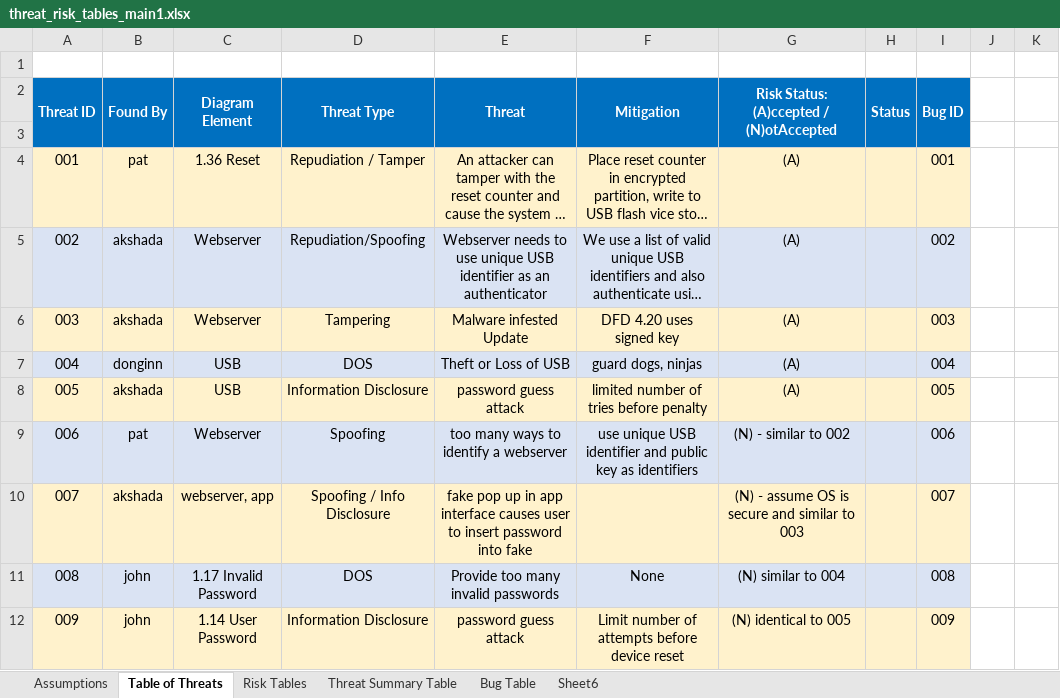
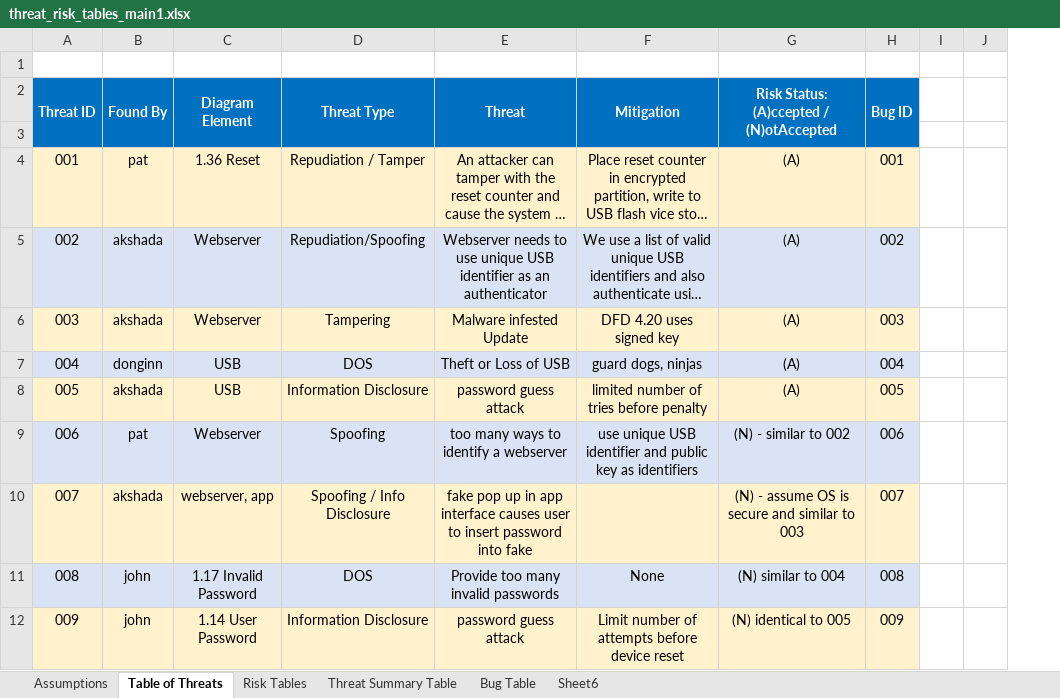
Before and after one commit to pacman47403/B547A1, an Excel workbook: excel table/threat_risk_tables_main1.xlsx, sheet Table of Threats, drawn as a sheet; only a part is shown; long unchanged cells end in …; values as stored, in another font and other column widths than the file's, no borders; the diff names each change by its address in the sheet, - before the commit and + after, or states it on an @@ line.

Commit message:
format changes

```diff
--- a/excel table/threat_risk_tables_main1.xlsx (sheet Table of Threats)
+++ b/excel table/threat_risk_tables_main1.xlsx (sheet Table of Threats)
-column H (Status), empty
```
